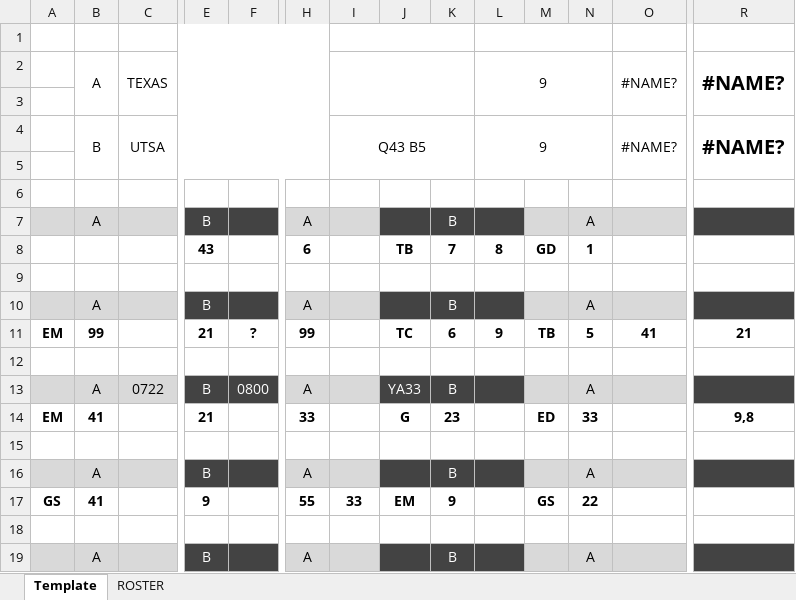
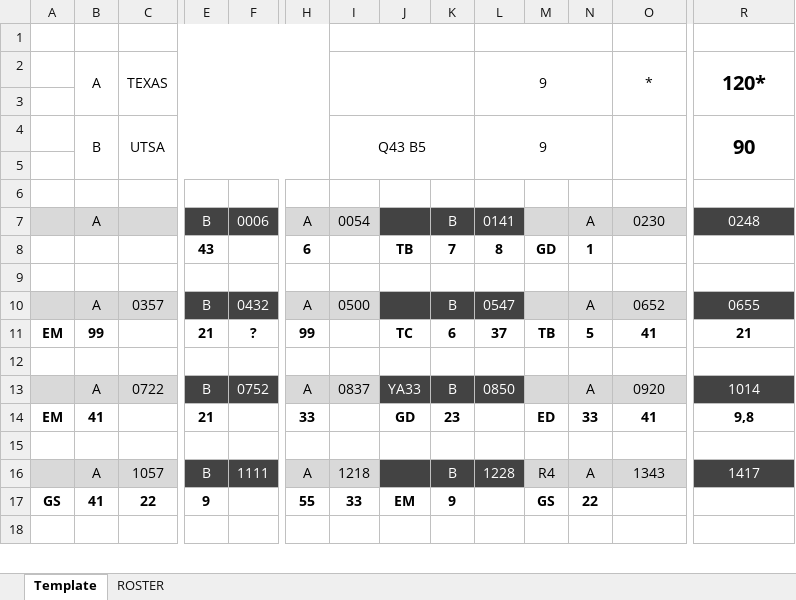
Before and after one commit to rachukola-nh/live-stats, an Excel workbook: 13/Alamo-Cup/TEXAS_UTSA.xlsx, sheet Template, drawn as a sheet; only a part is shown, gaps mark what is left out; values as stored, in another font and other column widths than the file's, no borders; removed rows and columns are numbered as before the commit, all else as after; rows hold the shown columns only; the diff covers the shown part only; the diff names each change by its address in the sheet, - before the commit and + after, or states it on an @@ line.

```diff
--- a/13/Alamo-Cup/TEXAS_UTSA.xlsx (sheet Template)
+++ b/13/Alamo-Cup/TEXAS_UTSA.xlsx (sheet Template)
-O2: #NAME?
+O2: *
-R2: #NAME?
+R2: 120*
-O4: #NAME?
+O4: (empty)
-R4: #NAME?
+R4: 90
-F7: (empty)
+F7: 0006
-I7: (empty)
+I7: 0054
-L7: (empty)
+L7: 0141
-O7: (empty)
+O7: 0230
-R7: (empty)
+R7: 0248
-C10: (empty)
+C10: 0357
-F10: (empty)
+F10: 0432
-I10: (empty)
+I10: 0500
-L10: (empty)
+L10: 0547
-O10: (empty)
+O10: 0652
-R10: (empty)
+R10: 0655
-L11: 9
+L11: 37
-F13: 0800
+F13: 0752
-I13: (empty)
+I13: 0837
-L13: (empty)
+L13: 0850
-O13: (empty)
+O13: 0920
-R13: (empty)
+R13: 1014
-J14: G
+J14: GD
-O14: (empty)
+O14: 41
-C16: (empty)
+C16: 1057
-F16: (empty)
+F16: 1111
-I16: (empty)
+I16: 1218
-L16: (empty)
+L16: 1228
-M16: (empty)
+M16: R4
-O16: (empty)
+O16: 1343
-R16: (empty)
+R16: 1417
-C17: (empty)
+C17: 22
-row 19:  | A |  | B |  | A |  |  | B |  |  | A
```
Also changed, not shown: 2 added rows, 1 removed row and 9 edited cells elsewhere in this sheet, 7 other files.
